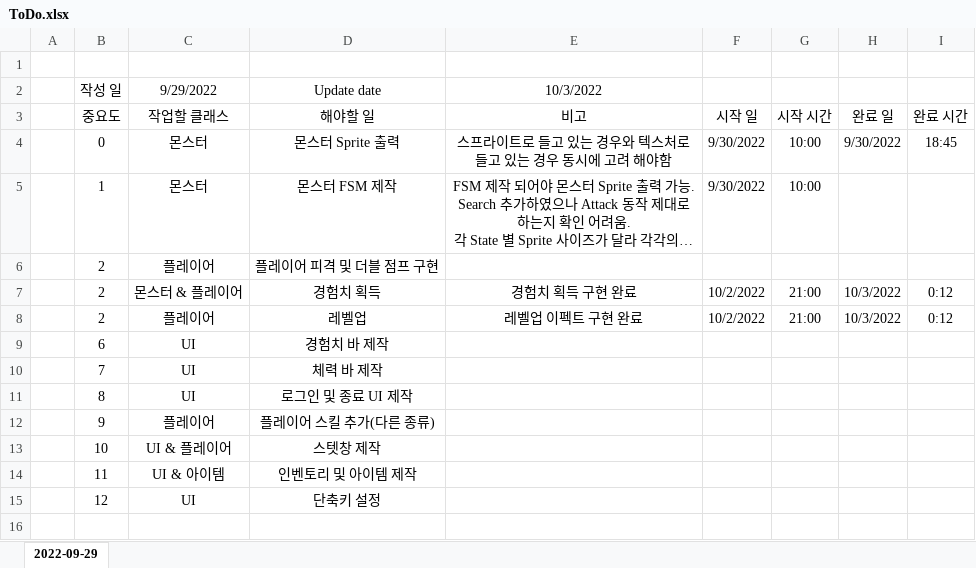
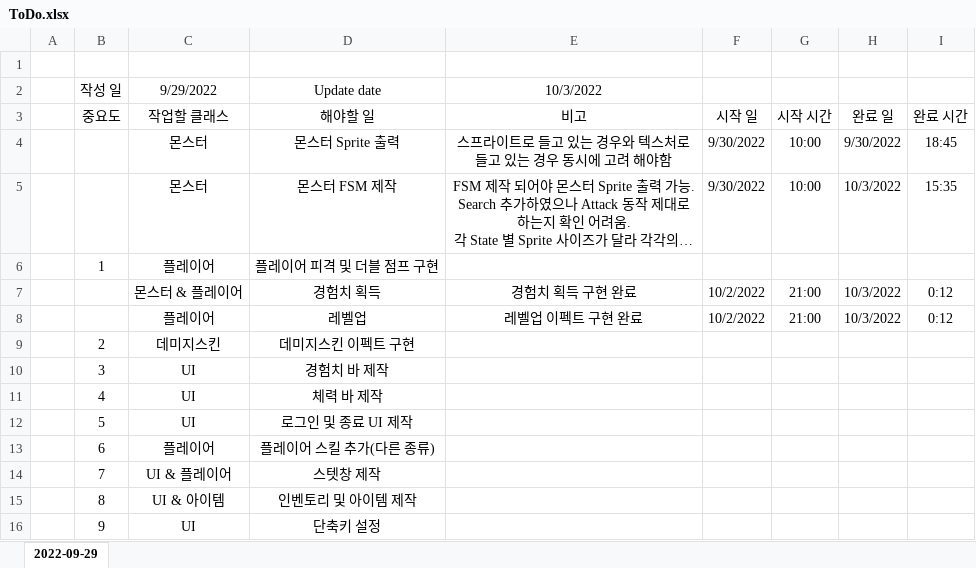
Before and after one commit to ClumsyTurtleWany/Wany_Project, an Excel workbook: DOC/MapleStory/ToDo.xlsx, sheet 2022-09-29, drawn as a sheet; long unchanged cells end in …; values as stored, in another font and other column widths than the file's, no borders; addresses are those after the commit; the diff names each change by its address in the sheet, - before the commit and + after, or states it on an @@ line.

```diff
--- a/DOC/MapleStory/ToDo.xlsx (sheet 2022-09-29)
+++ b/DOC/MapleStory/ToDo.xlsx (sheet 2022-09-29)
-B4 (중요도): 0
+B4 (중요도): (empty)
-B5 (중요도): 1
+B5 (중요도): (empty)
-H5 (완료 일): (empty)
+H5 (완료 일): 10/3/2022
-I5 (완료 시간): (empty)
+I5 (완료 시간): 15:35
-B6 (중요도): 2
+B6 (중요도): 1
-B7:B8 (중요도): 2
+B7:B8 (중요도): (empty)
+row 9:  | 2 | 데미지스킨 | 데미지스킨 이펙트 구현
-B10 (중요도): 6
+B10 (중요도): 3
-B11 (중요도): 7
+B11 (중요도): 4
-B12 (중요도): 8
+B12 (중요도): 5
-B13 (중요도): 9
+B13 (중요도): 6
-B14 (중요도): 10
+B14 (중요도): 7
-B15 (중요도): 11
+B15 (중요도): 8
-B16 (중요도): 12
+B16 (중요도): 9
```
Also changed, not shown: 16 other files.
